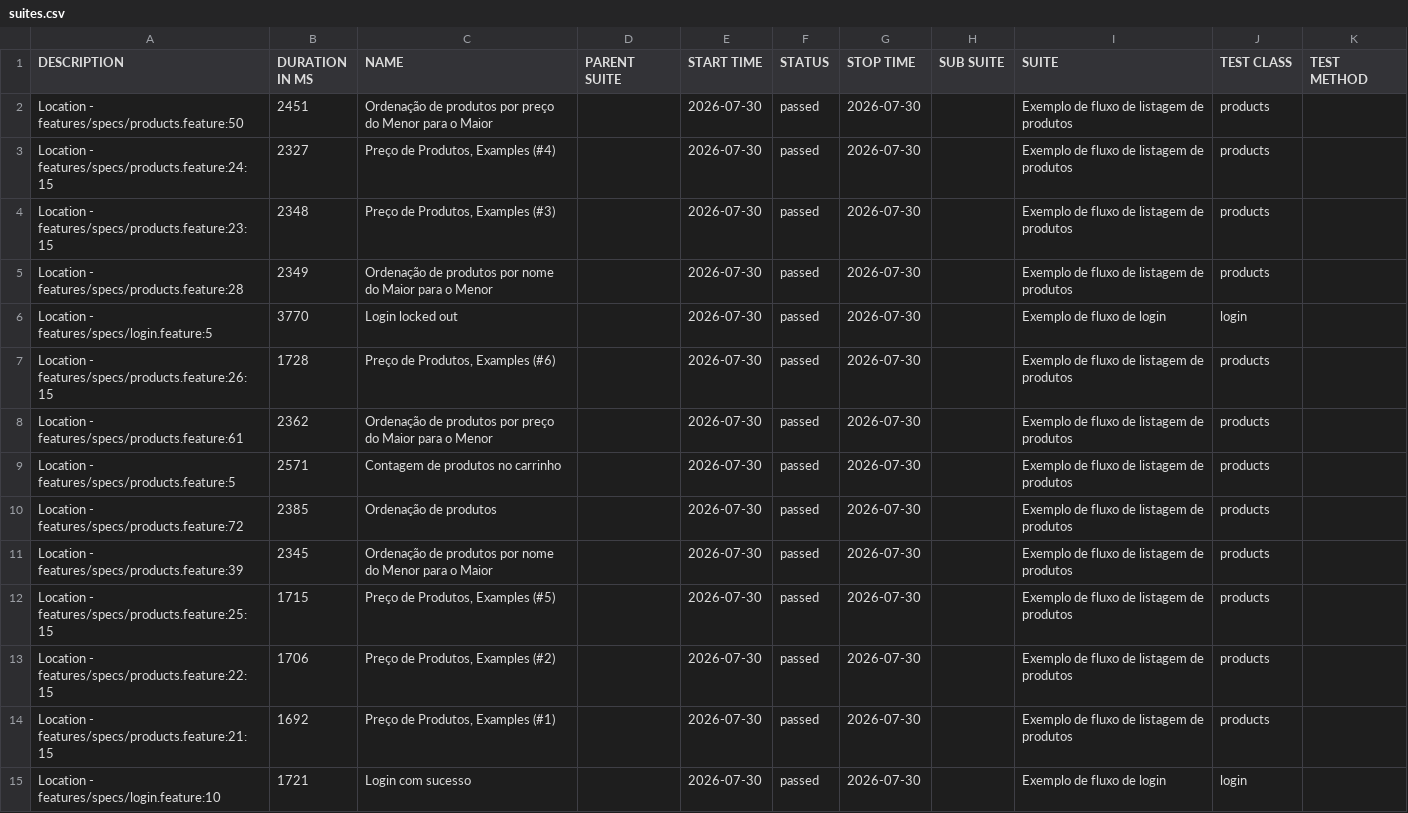
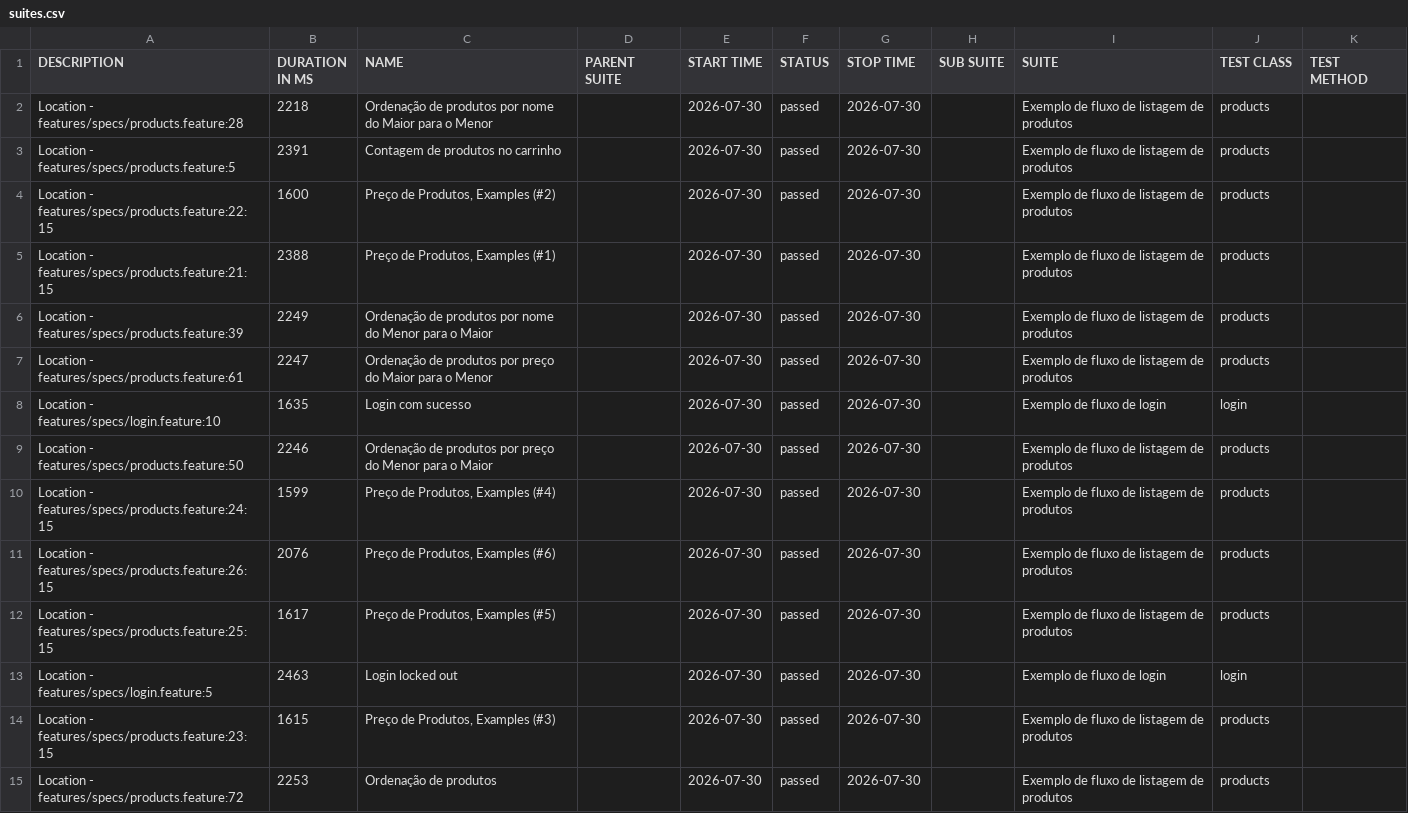
Before and after one commit to Irian18/capybara-ia-allure-report, a CSV file: data/suites.csv, drawn as a sheet.

```diff
--- a/data/suites.csv
+++ b/data/suites.csv
@@ -1,15 +1,15 @@
 "DESCRIPTION","DURATION IN MS","NAME","PARENT SUITE","START TIME","STATUS","STOP TIME","SUB SUITE","SUITE","TEST CLASS","TEST METHOD"
-"Location - features/specs/products.feature:50","2451","Ordenação de produtos por preço do Menor para o Maior","","2026-07-30","passed","2026-07-30","","Exemplo de fluxo de listagem de produtos","products",""
-"Location - features/specs/products.feature:24:15","2327","Preço de Produtos, Examples (#4)","","2026-07-30","passed","2026-07-30","","Exemplo de fluxo de listagem de produtos","products",""
-"Location - features/specs/products.feature:23:15","2348","Preço de Produtos, Examples (#3)","","2026-07-30","passed","2026-07-30","","Exemplo de fluxo de listagem de produtos","products",""
-"Location - features/specs/products.feature:28","2349","Ordenação de produtos por nome do Maior para o Menor","","2026-07-30","passed","2026-07-30","","Exemplo de fluxo de listagem de produtos","products",""
-"Location - features/specs/login.feature:5","3770","Login locked out","","2026-07-30","passed","2026-07-30","","Exemplo de fluxo de login","login",""
-"Location - features/specs/products.feature:26:15","1728","Preço de Produtos, Examples (#6)","","2026-07-30","passed","2026-07-30","","Exemplo de fluxo de listagem de produtos","products",""
-"Location - features/specs/products.feature:61","2362","Ordenação de produtos por preço do Maior para o Menor","","2026-07-30","passed","2026-07-30","","Exemplo de fluxo de listagem de produtos","products",""
-"Location - features/specs/products.feature:5","2571","Contagem de produtos no carrinho","","2026-07-30","passed","2026-07-30","","Exemplo de fluxo de listagem de produtos","products",""
-"Location - features/specs/products.feature:72","2385","Ordenação de produtos","","2026-07-30","passed","2026-07-30","","Exemplo de fluxo de listagem de produtos","products",""
-"Location - features/specs/products.feature:39","2345","Ordenação de produtos por nome do Menor para o Maior","","2026-07-30","passed","2026-07-30","","Exemplo de fluxo de listagem de produtos","products",""
-"Location - features/specs/products.feature:25:15","1715","Preço de Produtos, Examples (#5)","","2026-07-30","passed","2026-07-30","","Exemplo de fluxo de listagem de produtos","products",""
-"Location - features/specs/products.feature:22:15","1706","Preço de Produtos, Examples (#2)","","2026-07-30","passed","2026-07-30","","Exemplo de fluxo de listagem de produtos","products",""
-"Location - features/specs/products.feature:21:15","1692","Preço de Produtos, Examples (#1)","","2026-07-30","passed","2026-07-30","","Exemplo de fluxo de listagem de produtos","products",""
-"Location - features/specs/login.feature:10","1721","Login com sucesso","","2026-07-30","passed","2026-07-30","","Exemplo de fluxo de login","login",""
+"Location - features/specs/products.feature:28","2218","Ordenação de produtos por nome do Maior para o Menor","","2026-07-30","passed","2026-07-30","","Exemplo de fluxo de listagem de produtos","products",""
+"Location - features/specs/products.feature:5","2391","Contagem de produtos no carrinho","","2026-07-30","passed","2026-07-30","","Exemplo de fluxo de listagem de produtos","products",""
+"Location - features/specs/products.feature:22:15","1600","Preço de Produtos, Examples (#2)","","2026-07-30","passed","2026-07-30","","Exemplo de fluxo de listagem de produtos","products",""
+"Location - features/specs/products.feature:21:15","2388","Preço de Produtos, Examples (#1)","","2026-07-30","passed","2026-07-30","","Exemplo de fluxo de listagem de produtos","products",""
+"Location - features/specs/products.feature:39","2249","Ordenação de produtos por nome do Menor para o Maior","","2026-07-30","passed","2026-07-30","","Exemplo de fluxo de listagem de produtos","products",""
+"Location - features/specs/products.feature:61","2247","Ordenação de produtos por preço do Maior para o Menor","","2026-07-30","passed","2026-07-30","","Exemplo de fluxo de listagem de produtos","products",""
+"Location - features/specs/login.feature:10","1635","Login com sucesso","","2026-07-30","passed","2026-07-30","","Exemplo de fluxo de login","login",""
+"Location - features/specs/products.feature:50","2246","Ordenação de produtos por preço do Menor para o Maior","","2026-07-30","passed","2026-07-30","","Exemplo de fluxo de listagem de produtos","products",""
+"Location - features/specs/products.feature:24:15","1599","Preço de Produtos, Examples (#4)","","2026-07-30","passed","2026-07-30","","Exemplo de fluxo de listagem de produtos","products",""
+"Location - features/specs/products.feature:26:15","2076","Preço de Produtos, Examples (#6)","","2026-07-30","passed","2026-07-30","","Exemplo de fluxo de listagem de produtos","products",""
+"Location - features/specs/products.feature:25:15","1617","Preço de Produtos, Examples (#5)","","2026-07-30","passed","2026-07-30","","Exemplo de fluxo de listagem de produtos","products",""
+"Location - features/specs/login.feature:5","2463","Login locked out","","2026-07-30","passed","2026-07-30","","Exemplo de fluxo de login","login",""
+"Location - features/specs/products.feature:23:15","1615","Preço de Produtos, Examples (#3)","","2026-07-30","passed","2026-07-30","","Exemplo de fluxo de listagem de produtos","products",""
+"Location - features/specs/products.feature:72","2253","Ordenação de produtos","","2026-07-30","passed","2026-07-30","","Exemplo de fluxo de listagem de produtos","products",""
```
Also changed, not shown: 56 other files.
